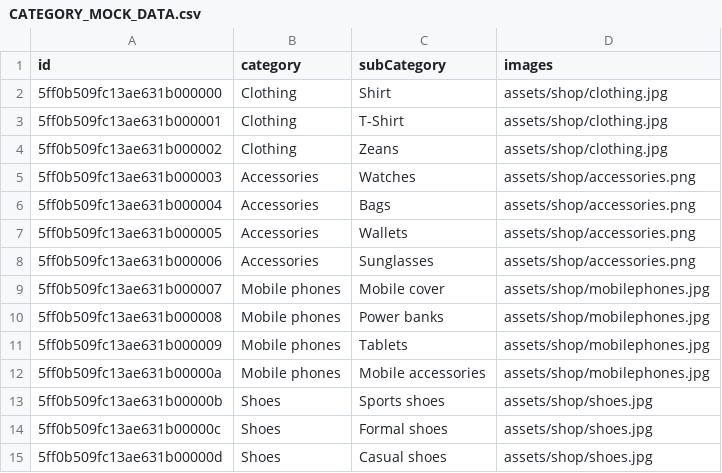
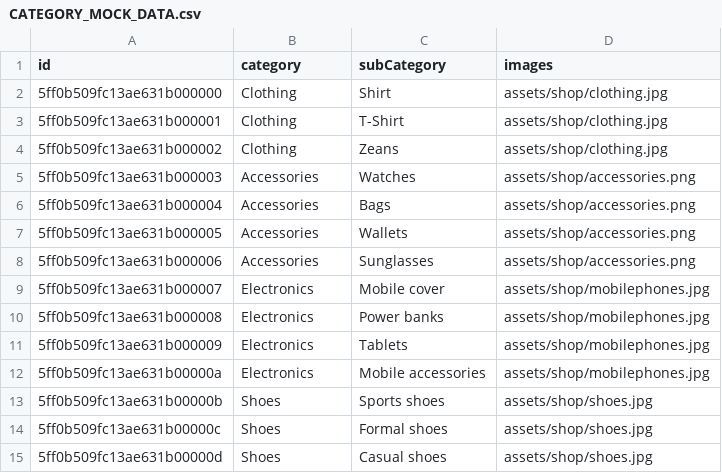
Before and after one commit to Assassinblack41012/E-commerce-app-using-flutter-and-firebase, a CSV file: assets/csv/CATEGORY_MOCK_DATA.csv, drawn as a sheet.

```diff
--- a/assets/csv/CATEGORY_MOCK_DATA.csv
+++ b/assets/csv/CATEGORY_MOCK_DATA.csv
@@ -8,6 +8,6 @@ id,category,subCategory,images
 5ff0b509fc13ae631b000006,Accessories,Sunglasses,assets/shop/accessories.png
-5ff0b509fc13ae631b000007,Mobile phones,Mobile cover,assets/shop/mobilephones.jpg
-5ff0b509fc13ae631b000008,Mobile phones,Power banks,assets/shop/mobilephones.jpg
-5ff0b509fc13ae631b000009,Mobile phones,Tablets,assets/shop/mobilephones.jpg
-5ff0b509fc13ae631b00000a,Mobile phones,Mobile accessories,assets/shop/mobilephones.jpg
+5ff0b509fc13ae631b000007,Electronics,Mobile cover,assets/shop/mobilephones.jpg
+5ff0b509fc13ae631b000008,Electronics,Power banks,assets/shop/mobilephones.jpg
+5ff0b509fc13ae631b000009,Electronics,Tablets,assets/shop/mobilephones.jpg
+5ff0b509fc13ae631b00000a,Electronics,Mobile accessories,assets/shop/mobilephones.jpg
 5ff0b509fc13ae631b00000b,Shoes,Sports shoes,assets/shop/shoes.jpg
```
Also changed, not shown: assets/csv/PRODUCTS_MOCK_DATA.csv, 41 other files.
